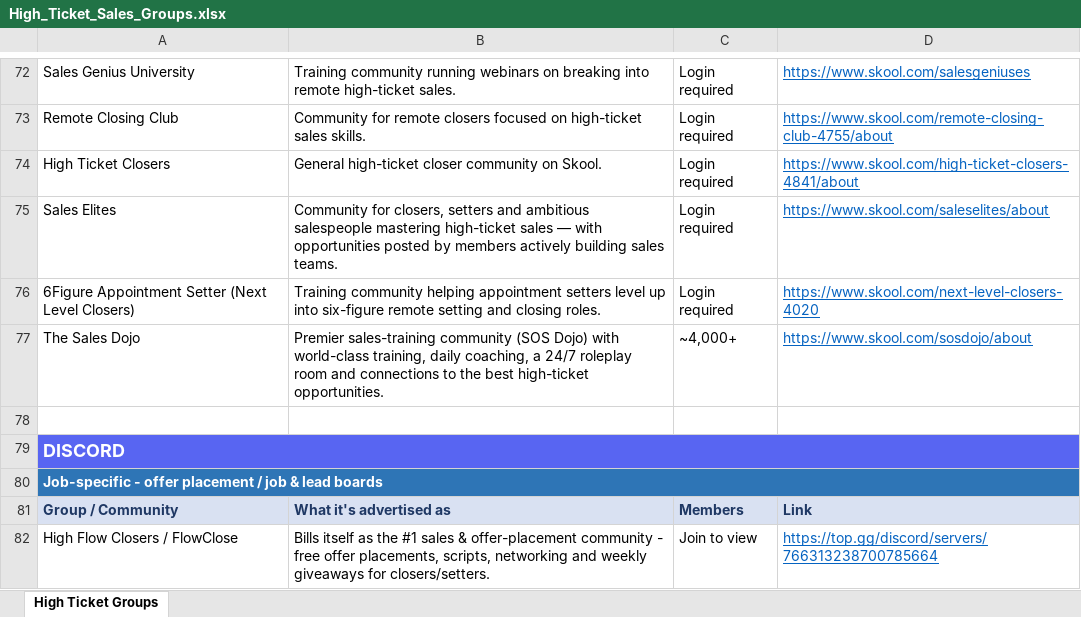
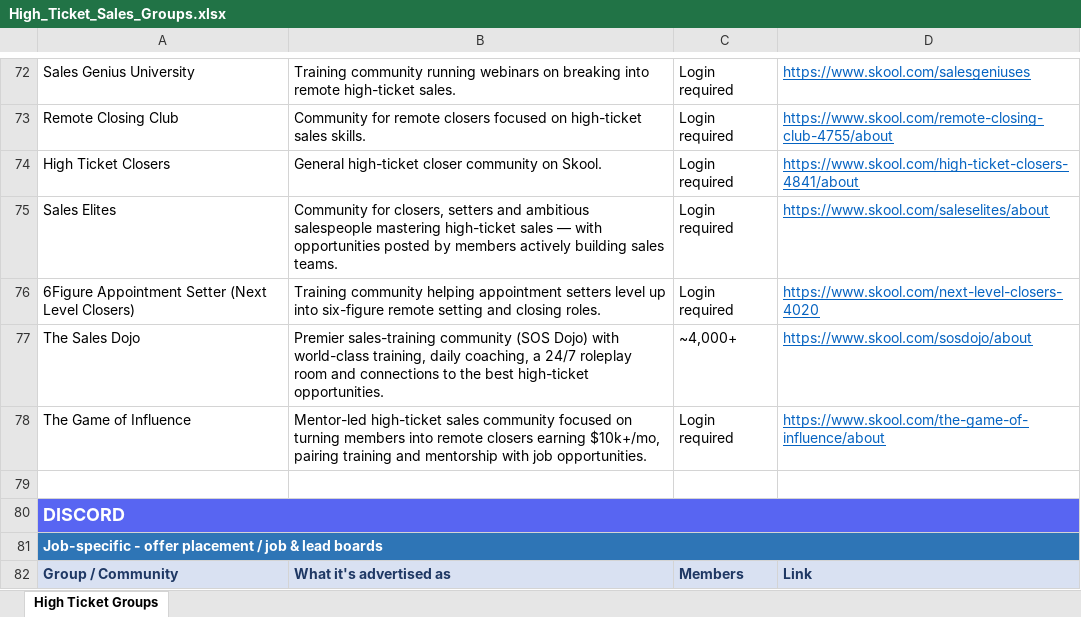
Before and after one commit to annaaimodel/better-prompt-ai-main, an Excel workbook: High_Ticket_Sales_Groups.xlsx, sheet High Ticket Groups, drawn as a sheet; only a part is shown, gaps mark what is left out; the shorter side is filled out with more unchanged rows; values as stored, in another font and other column widths than the file's, no borders; the diff names each change by its address in the sheet, - before the commit and + after, or states it on an @@ line.

```diff
--- a/High_Ticket_Sales_Groups.xlsx (sheet High Ticket Groups)
+++ b/High_Ticket_Sales_Groups.xlsx (sheet High Ticket Groups)
+row 78: The Game of Influence | Mentor-led high-ticket sales community focused on turning members into remote closers earning $10k+/mo, pairing training and mentorship with job opportunities. | Login required | https://www.skool.com/the-game-of-influence/about
```
Also changed, not shown: 2 other files.
